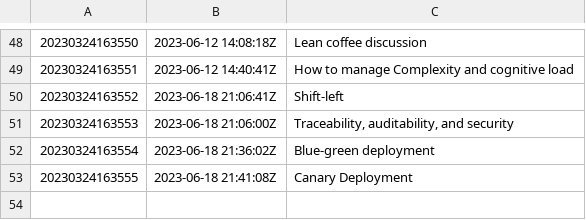
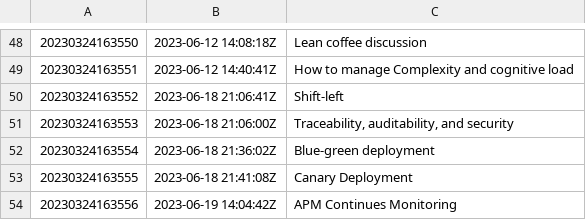
Before and after one commit to AugustasV/zet, a TSV file: dex/nodes.tsv, drawn as a sheet; only a part is shown, gaps mark what is left out; the diff names each change by its address in the sheet, - before the commit and + after, or states it on an @@ line.

Commit message:
APM Continues Monitoring

```diff
--- a/dex/nodes.tsv
+++ b/dex/nodes.tsv
+row 54: 20230324163556 | 2023-06-19 14:04:42Z | APM Continues Monitoring
```
Also changed, not shown: 3 other files.
